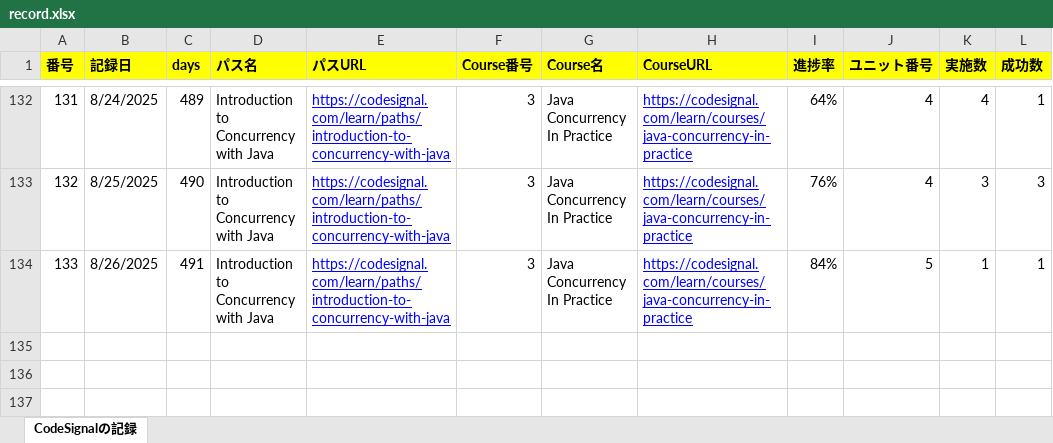
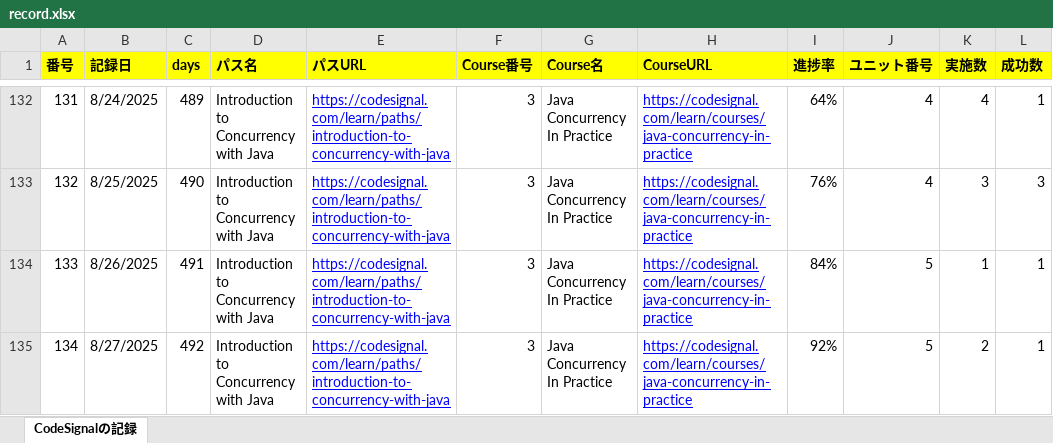
Before and after one commit to KenichiroArai/Blog, an Excel workbook: docs/CodeSignal/record.xlsx, sheet CodeSignalの記録, drawn as a sheet; only a part is shown, gaps mark what is left out; values as stored, in another font and other column widths than the file's, no borders; the diff names each change by its address in the sheet, - before the commit and + after, or states it on an @@ line.

```diff
--- a/docs/CodeSignal/record.xlsx (sheet CodeSignalの記録)
+++ b/docs/CodeSignal/record.xlsx (sheet CodeSignalの記録)
+row 135: 134 | 8/27/2025 | 492 | Introduction to Concurrency with Java | https://codesignal.com/learn/paths/introduction-to-concurrency-with-java | 3 | Java Concurrency In Practice | https://codesignal.com/learn/courses/java-concurrency-in-practice | 92% | 5 | 2 | 1
```
Also changed, not shown: docs/Cursor/record.xlsx, 4 other files.
